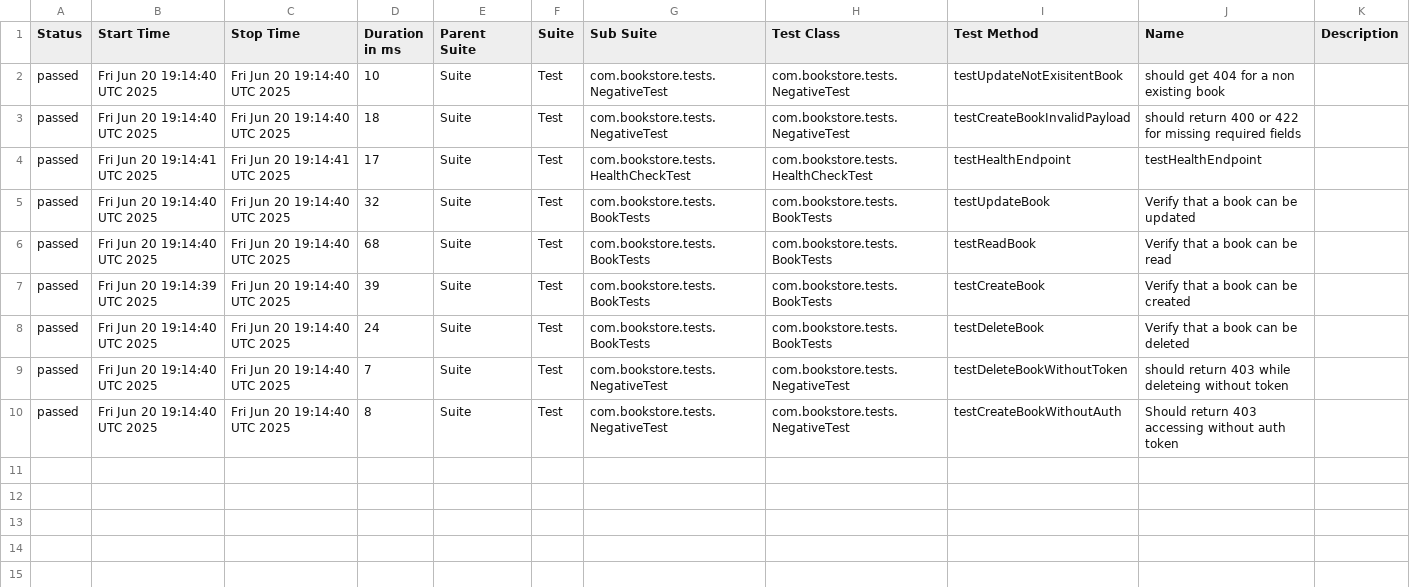
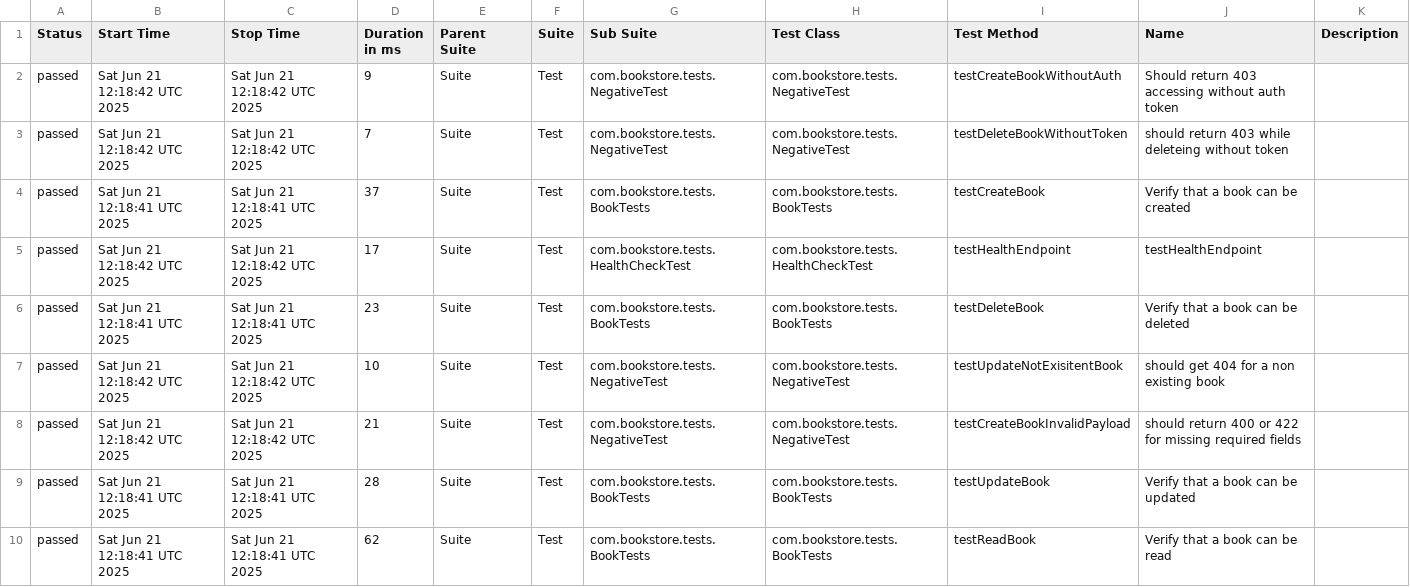
Before and after one commit to Vinodyadav-Automation/bookstore, a CSV file: data/suites.csv, drawn as a sheet.

```diff
--- a/data/suites.csv
+++ b/data/suites.csv
@@ -1,10 +1,10 @@
 "Status","Start Time","Stop Time","Duration in ms","Parent Suite","Suite","Sub Suite","Test Class","Test Method","Name","Description"
-"passed","Fri Jun 20 19:14:40 UTC 2025","Fri Jun 20 19:14:40 UTC 2025","10","Suite","Test","com.bookstore.tests.NegativeTest","com.bookstore.tests.NegativeTest","testUpdateNotExisitentBook","should get 404 for a non existing book",""
-"passed","Fri Jun 20 19:14:40 UTC 2025","Fri Jun 20 19:14:40 UTC 2025","18","Suite","Test","com.bookstore.tests.NegativeTest","com.bookstore.tests.NegativeTest","testCreateBookInvalidPayload","should return 400 or 422 for missing required fields",""
-"passed","Fri Jun 20 19:14:41 UTC 2025","Fri Jun 20 19:14:41 UTC 2025","17","Suite","Test","com.bookstore.tests.HealthCheckTest","com.bookstore.tests.HealthCheckTest","testHealthEndpoint","testHealthEndpoint",""
-"passed","Fri Jun 20 19:14:40 UTC 2025","Fri Jun 20 19:14:40 UTC 2025","32","Suite","Test","com.bookstore.tests.BookTests","com.bookstore.tests.BookTests","testUpdateBook","Verify that a book can be updated",""
-"passed","Fri Jun 20 19:14:40 UTC 2025","Fri Jun 20 19:14:40 UTC 2025","68","Suite","Test","com.bookstore.tests.BookTests","com.bookstore.tests.BookTests","testReadBook","Verify that a book can be read",""
-"passed","Fri Jun 20 19:14:39 UTC 2025","Fri Jun 20 19:14:40 UTC 2025","39","Suite","Test","com.bookstore.tests.BookTests","com.bookstore.tests.BookTests","testCreateBook","Verify that a book can be created",""
-"passed","Fri Jun 20 19:14:40 UTC 2025","Fri Jun 20 19:14:40 UTC 2025","24","Suite","Test","com.bookstore.tests.BookTests","com.bookstore.tests.BookTests","testDeleteBook","Verify that a book can be deleted",""
-"passed","Fri Jun 20 19:14:40 UTC 2025","Fri Jun 20 19:14:40 UTC 2025","7","Suite","Test","com.bookstore.tests.NegativeTest","com.bookstore.tests.NegativeTest","testDeleteBookWithoutToken","should return 403 while deleteing without token",""
-"passed","Fri Jun 20 19:14:40 UTC 2025","Fri Jun 20 19:14:40 UTC 2025","8","Suite","Test","com.bookstore.tests.NegativeTest","com.bookstore.tests.NegativeTest","testCreateBookWithoutAuth","Should return 403 accessing without auth token",""
+"passed","Sat Jun 21 12:18:42 UTC 2025","Sat Jun 21 12:18:42 UTC 2025","9","Suite","Test","com.bookstore.tests.NegativeTest","com.bookstore.tests.NegativeTest","testCreateBookWithoutAuth","Should return 403 accessing without auth token",""
+"passed","Sat Jun 21 12:18:42 UTC 2025","Sat Jun 21 12:18:42 UTC 2025","7","Suite","Test","com.bookstore.tests.NegativeTest","com.bookstore.tests.NegativeTest","testDeleteBookWithoutToken","should return 403 while deleteing without token",""
+"passed","Sat Jun 21 12:18:41 UTC 2025","Sat Jun 21 12:18:41 UTC 2025","37","Suite","Test","com.bookstore.tests.BookTests","com.bookstore.tests.BookTests","testCreateBook","Verify that a book can be created",""
+"passed","Sat Jun 21 12:18:42 UTC 2025","Sat Jun 21 12:18:42 UTC 2025","17","Suite","Test","com.bookstore.tests.HealthCheckTest","com.bookstore.tests.HealthCheckTest","testHealthEndpoint","testHealthEndpoint",""
+"passed","Sat Jun 21 12:18:41 UTC 2025","Sat Jun 21 12:18:41 UTC 2025","23","Suite","Test","com.bookstore.tests.BookTests","com.bookstore.tests.BookTests","testDeleteBook","Verify that a book can be deleted",""
+"passed","Sat Jun 21 12:18:42 UTC 2025","Sat Jun 21 12:18:42 UTC 2025","10","Suite","Test","com.bookstore.tests.NegativeTest","com.bookstore.tests.NegativeTest","testUpdateNotExisitentBook","should get 404 for a non existing book",""
+"passed","Sat Jun 21 12:18:42 UTC 2025","Sat Jun 21 12:18:42 UTC 2025","21","Suite","Test","com.bookstore.tests.NegativeTest","com.bookstore.tests.NegativeTest","testCreateBookInvalidPayload","should return 400 or 422 for missing required fields",""
+"passed","Sat Jun 21 12:18:41 UTC 2025","Sat Jun 21 12:18:41 UTC 2025","28","Suite","Test","com.bookstore.tests.BookTests","com.bookstore.tests.BookTests","testUpdateBook","Verify that a book can be updated",""
+"passed","Sat Jun 21 12:18:41 UTC 2025","Sat Jun 21 12:18:41 UTC 2025","62","Suite","Test","com.bookstore.tests.BookTests","com.bookstore.tests.BookTests","testReadBook","Verify that a book can be read",""
```
Also changed, not shown: data/behaviors.csv, 23 other files.
